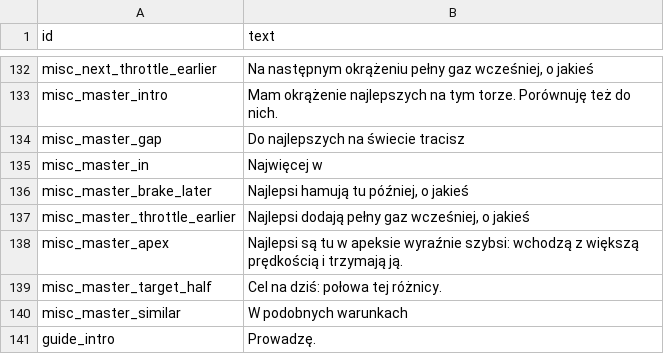
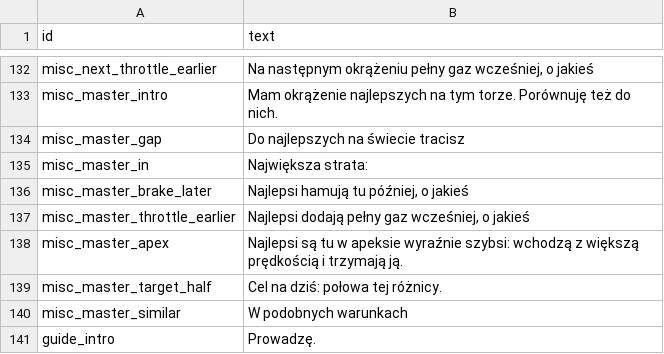
Before and after one commit to LukaszTM/BoxBox-Academy, a CSV file: assets/voice/phrases.csv, drawn as a sheet; only a part is shown, gaps mark what is left out.

```diff
--- a/assets/voice/phrases.csv
+++ b/assets/voice/phrases.csv
@@ -134,3 +134,3 @@ misc_master_intro,Mam okrążenie najlepszych na tym torze. Porównuję też do
 misc_master_gap,Do najlepszych na świecie tracisz
-misc_master_in,Najwięcej w
+misc_master_in,Największa strata:
 misc_master_brake_later,"Najlepsi hamują tu później, o jakieś"
```
Also changed, not shown: 2 other files.
